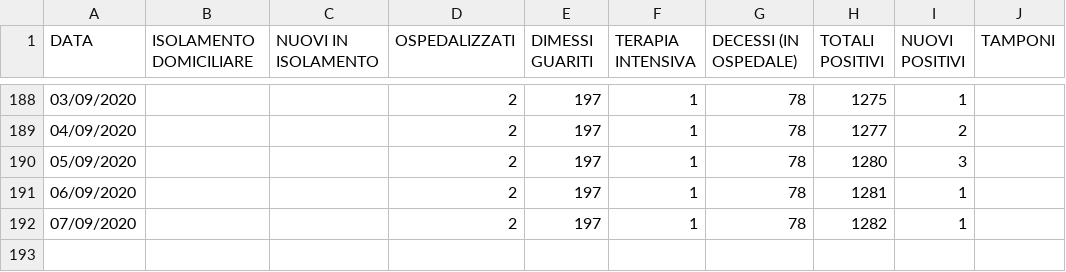
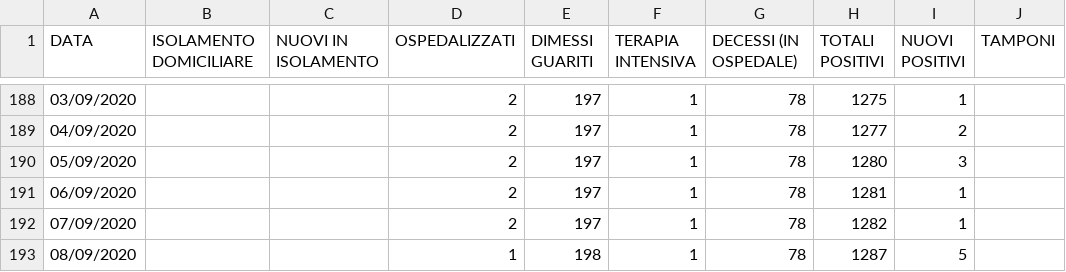
Before and after one commit to Feibio93/COVID-19-BL, a CSV file: Opendata-formato-csv/dati_aggiornati.csv, drawn as a sheet; only a part is shown, gaps mark what is left out; the diff names each change by its address in the sheet, - before the commit and + after, or states it on an @@ line.

Commit message:
Aggiornamento del 09/09, ore 8:00

```diff
--- a/Opendata-formato-csv/dati_aggiornati.csv
+++ b/Opendata-formato-csv/dati_aggiornati.csv
+row 193: 08/09/2020 |  |  | 1 | 198 | 1 | 78 | 1287 | 5
```
